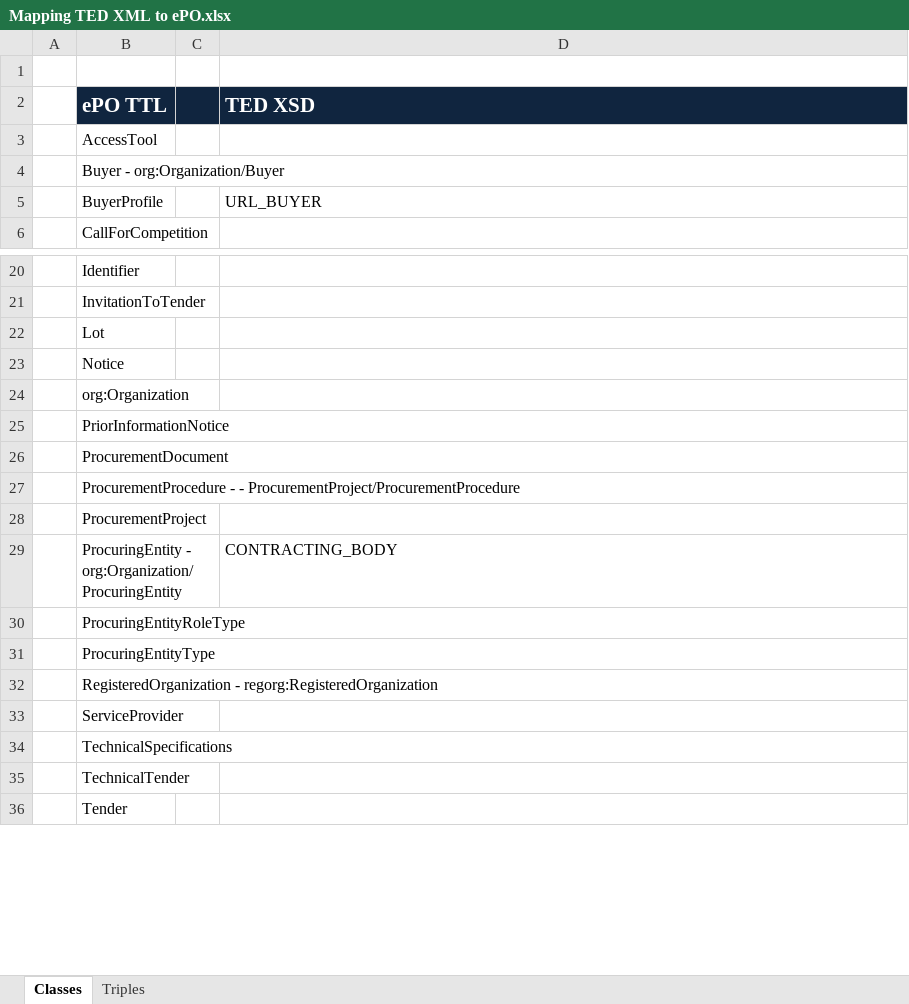
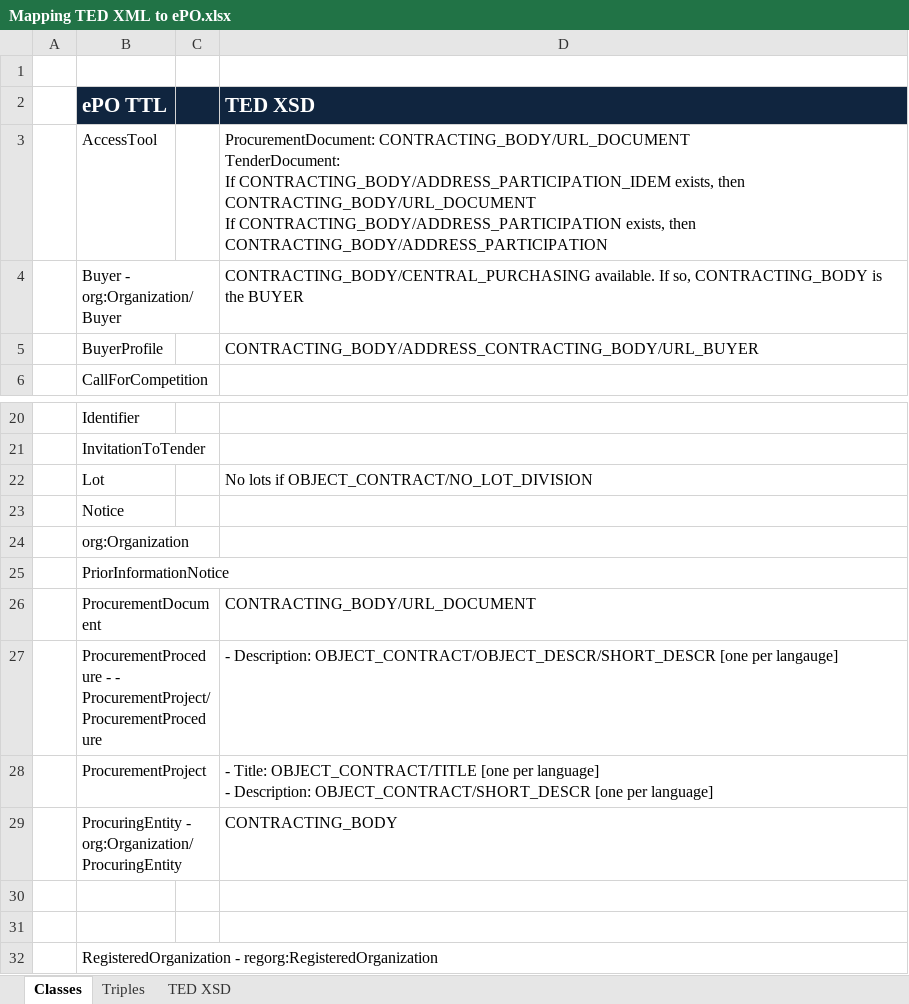
Before and after one commit to eProcurement-everis/ePO, an Excel workbook: 05_Implementation/PoC/Mapping TED XML to ePO.xlsx, sheet Classes, drawn as a sheet; only a part is shown, gaps mark what is left out; the shorter side is filled out with more unchanged rows; values as stored, in another font and other column widths than the file's, no borders; ↵ is a line break in a cell; the diff covers the shown part only; the diff names each change by its address in the sheet, - before the commit and + after, or states it on an @@ line.

```diff
--- a/05_Implementation/PoC/Mapping TED XML to ePO.xlsx (sheet Classes)
+++ b/05_Implementation/PoC/Mapping TED XML to ePO.xlsx (sheet Classes)
+sheet tab: TED XSD
-D3 (TED XSD): (empty)
+D3 (TED XSD): ProcurementDocument: CONTRACTING_BODY/URL_DOCUMENT ↵ TenderDocument: ↵ If CONTRACTING_BODY/ADDRESS_PARTICIPATION_IDEM exists, then CONTRACTING_BODY/URL_DOCUMENT ↵ If CONTRACTING_BODY/ADDRESS_PARTICIPATION exists, then CONTRACTING_BODY/ADDRESS_PARTICIPATION
-D4 (TED XSD): (empty)
+D4 (TED XSD): CONTRACTING_BODY/CENTRAL_PURCHASING available. If so, CONTRACTING_BODY is the BUYER
-D5 (TED XSD): URL_BUYER
+D5 (TED XSD): CONTRACTING_BODY/ADDRESS_CONTRACTING_BODY/URL_BUYER
-D22 (TED XSD): (empty)
+D22 (TED XSD): No lots if OBJECT_CONTRACT/NO_LOT_DIVISION
-D26 (TED XSD): (empty)
+D26 (TED XSD): CONTRACTING_BODY/URL_DOCUMENT
-D27 (TED XSD): (empty)
+D27 (TED XSD): - Description: OBJECT_CONTRACT/OBJECT_DESCR/SHORT_DESCR [one per langauge]
-D28 (TED XSD): (empty)
+D28 (TED XSD): - Title: OBJECT_CONTRACT/TITLE [one per language] ↵ - Description: OBJECT_CONTRACT/SHORT_DESCR [one per language]
-B30 (ePO TTL): ProcuringEntityRoleType
+B30 (ePO TTL): (empty)
-B31 (ePO TTL): ProcuringEntityType
+B31 (ePO TTL): (empty)
```
Also changed, not shown: 18 added rows and 2 edited cells elsewhere in this sheet.
